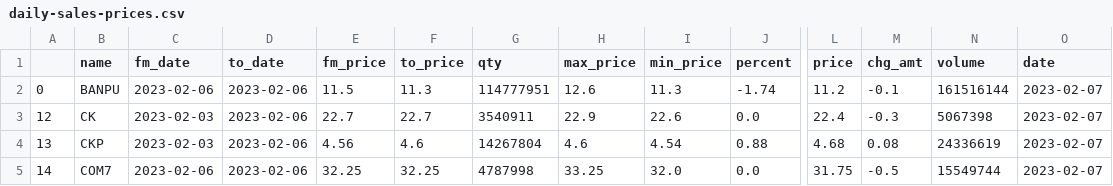
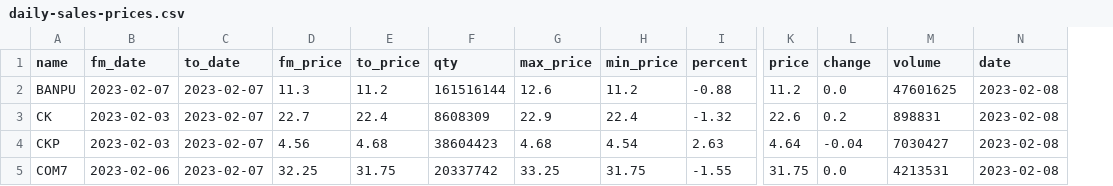
Before and after one commit to santimcs/obsidian-git-sync, a CSV file: Data/daily-sales-prices.csv, drawn as a sheet; only a part is shown, gaps mark what is left out; removed rows and columns are numbered as before the commit, all else as after; the diff covers the shown part only; the diff names each change by its address in the sheet, - before the commit and + after, or states it on an @@ line.

```diff
--- a/Data/daily-sales-prices.csv
+++ b/Data/daily-sales-prices.csv
-column A, rows 2-5: 0 | 12 | 13 | 14
-L1: chg_amt
+L1: change
-B2 (fm_date): 2023-02-06
+B2 (fm_date): 2023-02-07
-C2:C5 (to_date): 2023-02-06
+C2:C5 (to_date): 2023-02-07
-D2 (fm_price): 11.5
+D2 (fm_price): 11.3
-E2 (to_price): 11.3
+E2 (to_price): 11.2
-F2 (qty): 114777951
+F2 (qty): 161516144
-H2 (min_price): 11.3
+H2 (min_price): 11.2
-I2 (percent): -1.74
+I2 (percent): -0.88
-L2 (change): -0.1
+L2 (change): 0.0
-M2 (volume): 161516144
+M2 (volume): 47601625
-N2:N5 (date): 2023-02-07
+N2:N5 (date): 2023-02-08
-E3 (to_price): 22.7
+E3 (to_price): 22.4
-F3 (qty): 3540911
+F3 (qty): 8608309
-H3 (min_price): 22.6
+H3 (min_price): 22.4
-I3 (percent): 0.0
+I3 (percent): -1.32
-K3 (price): 22.4
+K3 (price): 22.6
-L3 (change): -0.3
+L3 (change): 0.2
-M3 (volume): 5067398
+M3 (volume): 898831
-E4 (to_price): 4.6
+E4 (to_price): 4.68
-F4 (qty): 14267804
+F4 (qty): 38604423
-G4 (max_price): 4.6
+G4 (max_price): 4.68
-I4 (percent): 0.88
+I4 (percent): 2.63
-K4 (price): 4.68
+K4 (price): 4.64
-L4 (change): 0.08
+L4 (change): -0.04
-M4 (volume): 24336619
+M4 (volume): 7030427
-E5 (to_price): 32.25
+E5 (to_price): 31.75
-F5 (qty): 4787998
+F5 (qty): 20337742
-H5 (min_price): 32.0
+H5 (min_price): 31.75
-I5 (percent): 0.0
+I5 (percent): -1.55
-L5 (change): -0.5
+L5 (change): 0.0
-M5 (volume): 15549744
+M5 (volume): 4213531
```
Also changed, not shown: 124 edited cells elsewhere in this file, 1 other file.
